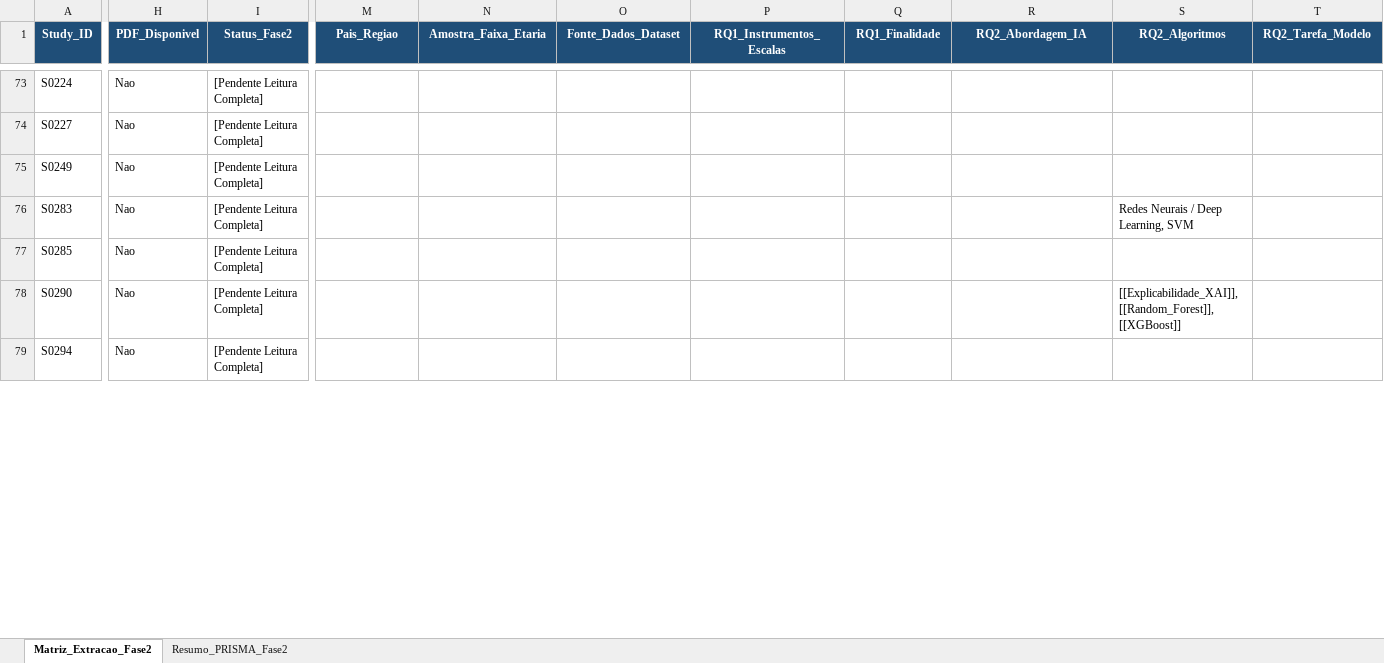
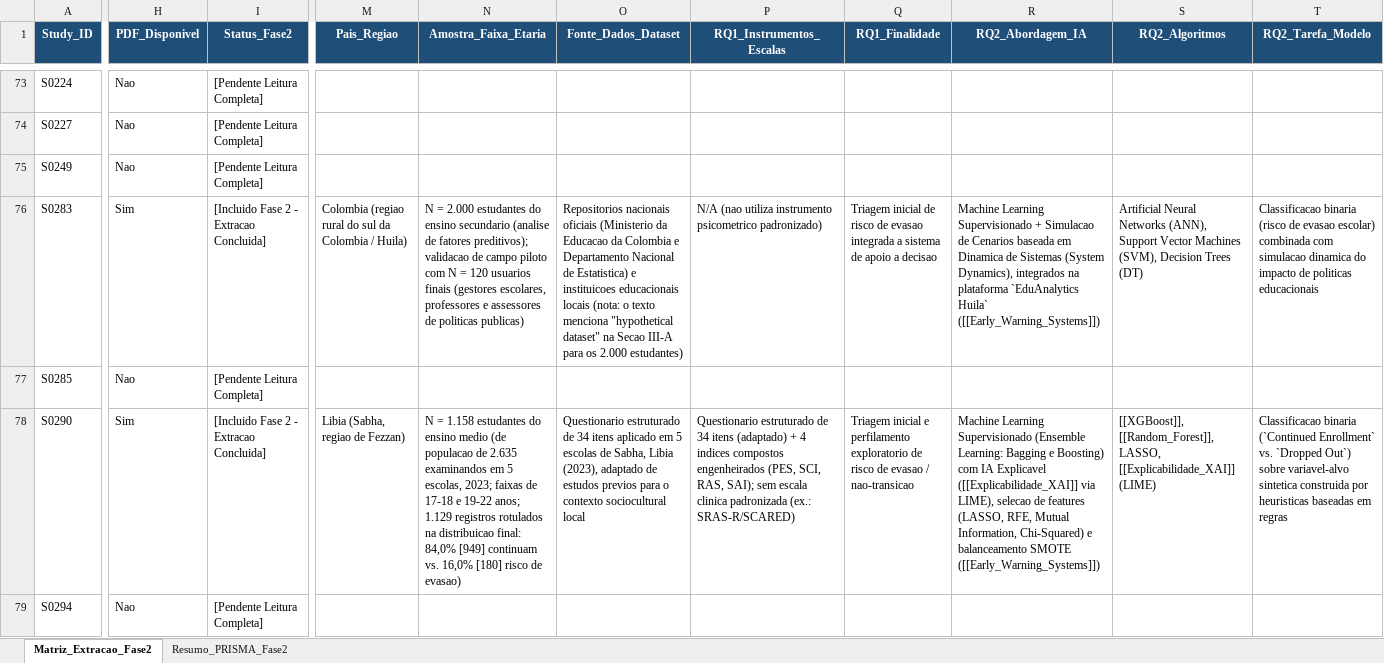
Before and after one commit to Umhenrique/RastreabilidadeRSLRecusaEscolar, an Excel workbook: 04_extracao_dados/matriz_extracao.xlsx, sheet Matriz_Extracao_Fase2, drawn as a sheet; only a part is shown, gaps mark what is left out; values as stored, in another font and other column widths than the file's, no borders; the diff covers the shown part only; the diff names each change by its address in the sheet, - before the commit and + after, or states it on an @@ line.

Commit message:
docs(fase2): extracao completa de 24 PDFs, exclusao S0133/S0153 (EC2) e sintese de resultados

```diff
--- a/04_extracao_dados/matriz_extracao.xlsx (sheet Matriz_Extracao_Fase2)
+++ b/04_extracao_dados/matriz_extracao.xlsx (sheet Matriz_Extracao_Fase2)
-H76 (PDF_Disponivel): Nao
+H76 (PDF_Disponivel): Sim
-I76 (Status_Fase2): [Pendente Leitura Completa]
+I76 (Status_Fase2): [Incluido Fase 2 - Extracao Concluida]
-M76 (Pais_Regiao): (empty)
+M76 (Pais_Regiao): Colombia (regiao rural do sul da Colombia / Huila)
-N76 (Amostra_Faixa_Etaria): (empty)
+N76 (Amostra_Faixa_Etaria): N = 2.000 estudantes do ensino secundario (analise de fatores preditivos); validacao de campo piloto com N = 120 usuarios finais (gestores escolares, professores e assessores de politicas publicas)
-O76 (Fonte_Dados_Dataset): (empty)
+O76 (Fonte_Dados_Dataset): Repositorios nacionais oficiais (Ministerio da Educacao da Colombia e Departamento Nacional de Estatistica) e instituicoes educacionais locais (nota: o texto menciona "hypothetical dataset" na Secao III-A para os 2.000 estudantes)
-P76 (RQ1_Instrumentos_Escalas): (empty)
+P76 (RQ1_Instrumentos_Escalas): N/A (nao utiliza instrumento psicometrico padronizado)
-Q76 (RQ1_Finalidade): (empty)
+Q76 (RQ1_Finalidade): Triagem inicial de risco de evasao integrada a sistema de apoio a decisao
-R76 (RQ2_Abordagem_IA): (empty)
+R76 (RQ2_Abordagem_IA): Machine Learning Supervisionado + Simulacao de Cenarios baseada em Dinamica de Sistemas (System Dynamics), integrados na plataforma `EduAnalytics Huila` ([[Early_Warning_Systems]])
-S76 (RQ2_Algoritmos): Redes Neurais / Deep Learning, SVM
+S76 (RQ2_Algoritmos): Artificial Neural Networks (ANN), Support Vector Machines (SVM), Decision Trees (DT)
-T76 (RQ2_Tarefa_Modelo): (empty)
+T76 (RQ2_Tarefa_Modelo): Classificacao binaria (risco de evasao escolar) combinada com simulacao dinamica do impacto de politicas educacionais
-H78 (PDF_Disponivel): Nao
+H78 (PDF_Disponivel): Sim
-I78 (Status_Fase2): [Pendente Leitura Completa]
+I78 (Status_Fase2): [Incluido Fase 2 - Extracao Concluida]
-M78 (Pais_Regiao): (empty)
+M78 (Pais_Regiao): Libia (Sabha, regiao de Fezzan)
-N78 (Amostra_Faixa_Etaria): (empty)
+N78 (Amostra_Faixa_Etaria): N = 1.158 estudantes do ensino medio (de populacao de 2.635 examinandos em 5 escolas, 2023; faixas de 17-18 e 19-22 anos; 1.129 registros rotulados na distribuicao final: 84,0% [949] continuam vs. 16,0% [180] risco de evasao)
-O78 (Fonte_Dados_Dataset): (empty)
+O78 (Fonte_Dados_Dataset): Questionario estruturado de 34 itens aplicado em 5 escolas de Sabha, Libia (2023), adaptado de estudos previos para o contexto sociocultural local
-P78 (RQ1_Instrumentos_Escalas): (empty)
+P78 (RQ1_Instrumentos_Escalas): Questionario estruturado de 34 itens (adaptado) + 4 indices compostos engenheirados (PES, SCI, RAS, SAI); sem escala clinica padronizada (ex.: SRAS-R/SCARED)
-Q78 (RQ1_Finalidade): (empty)
+Q78 (RQ1_Finalidade): Triagem inicial e perfilamento exploratorio de risco de evasao / nao-transicao
-R78 (RQ2_Abordagem_IA): (empty)
+R78 (RQ2_Abordagem_IA): Machine Learning Supervisionado (Ensemble Learning: Bagging e Boosting) com IA Explicavel ([[Explicabilidade_XAI]] via LIME), selecao de features (LASSO, RFE, Mutual Information, Chi-Squared) e balanceamento SMOTE ([[Early_Warning_Systems]])
-S78 (RQ2_Algoritmos): [[Explicabilidade_XAI]], [[Random_Forest]], [[XGBoost]]
+S78 (RQ2_Algoritmos): [[XGBoost]], [[Random_Forest]], LASSO, [[Explicabilidade_XAI]] (LIME)
-T78 (RQ2_Tarefa_Modelo): (empty)
+T78 (RQ2_Tarefa_Modelo): Classificacao binaria (`Continued Enrollment` vs. `Dropped Out`) sobre variavel-alvo sintetica construida por heuristicas baseadas em regras
```
Also changed, not shown: 583 edited cells elsewhere in this sheet, sheet Resumo_PRISMA_Fase2, 28 other files.
